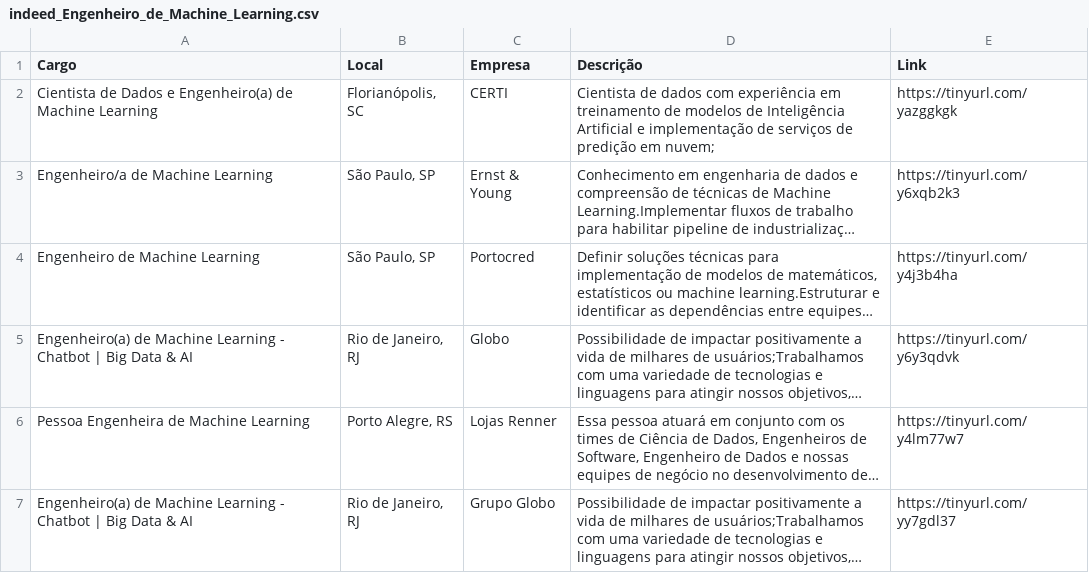
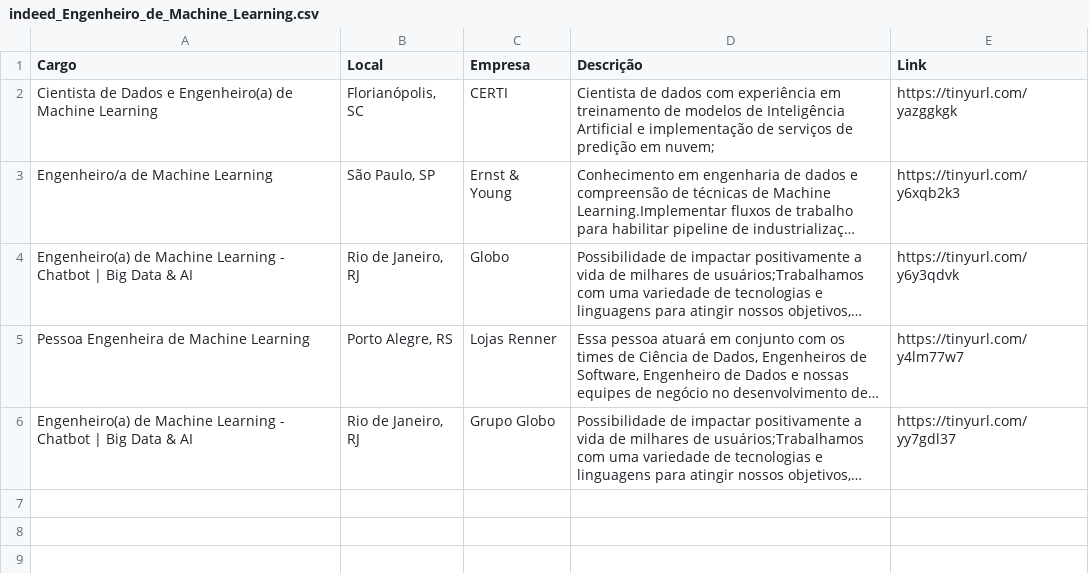
Before and after one commit to silviolima07/App-Indeed, a CSV file: CSV/indeed_Engenheiro_de_Machine_Learning.csv, drawn as a sheet; long unchanged cells end in …; the diff names each change by its address in the sheet, - before the commit and + after, or states it on an @@ line.

Commit message:
Update CSV ->28/02/2021 21:26

```diff
--- a/CSV/indeed_Engenheiro_de_Machine_Learning.csv
+++ b/CSV/indeed_Engenheiro_de_Machine_Learning.csv
-row 4: Engenheiro de Machine Learning | São Paulo, SP | Portocred | Definir soluções técnicas para implementação de modelos de matemáticos, estatísticos ou machine learning.Estruturar e identificar as dependências entre equipes… | https://tinyurl.com/y4j3b4ha
```
